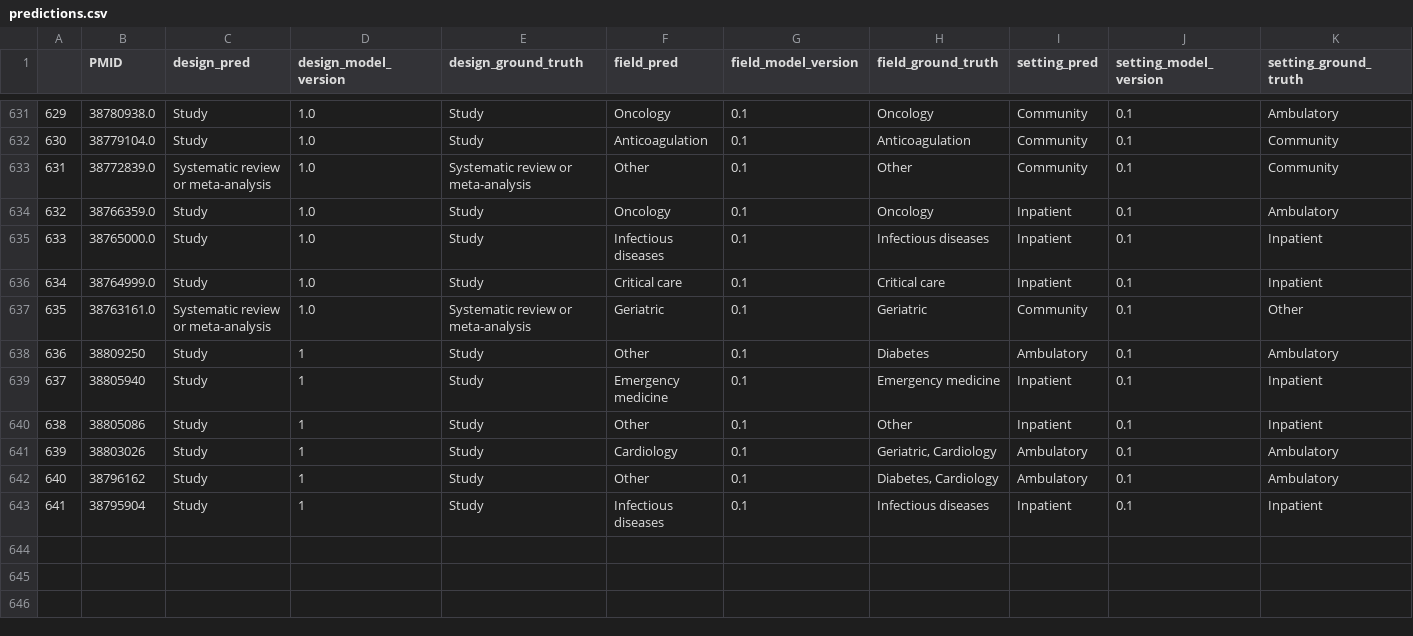
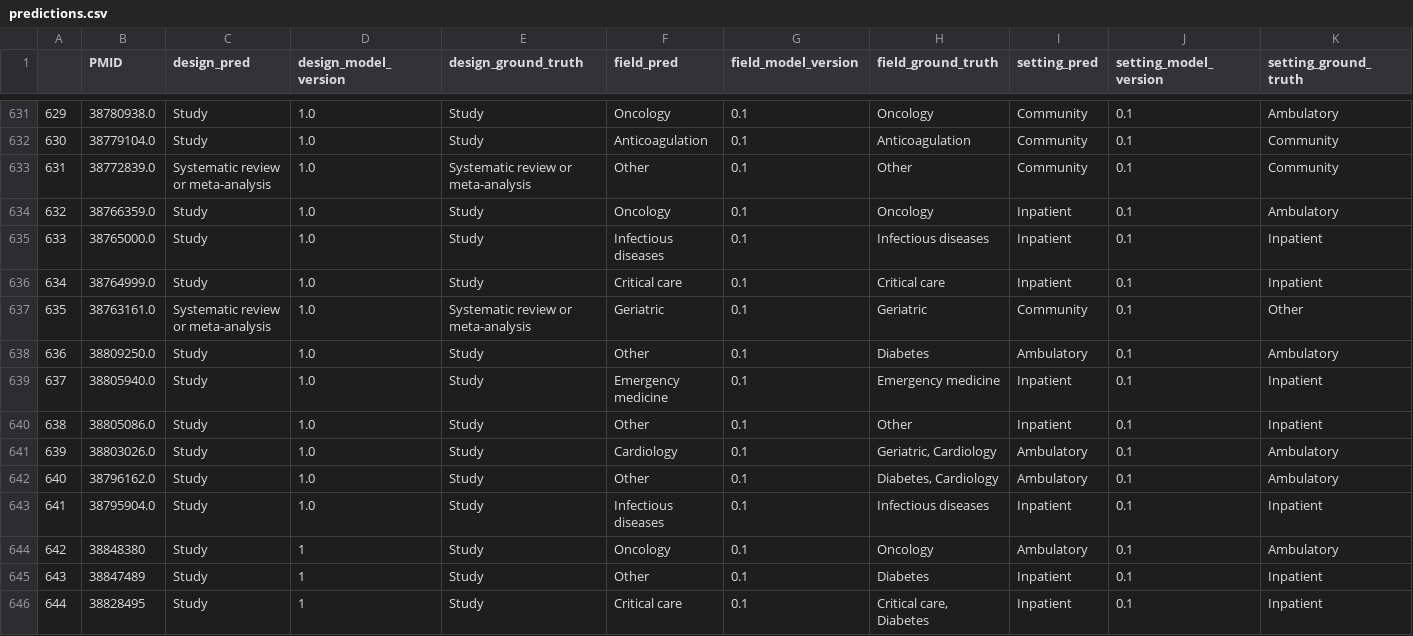
Before and after one commit to urppchusj/impactpharmacie, a CSV file: data/second_gen/predictions.csv, drawn as a sheet; only a part is shown, gaps mark what is left out.

```diff
--- a/data/second_gen/predictions.csv
+++ b/data/second_gen/predictions.csv
@@ -637,7 +637,10 @@
 635,38763161.0,Systematic review or meta-analysis,1.0,Systematic review or meta-analysis,Geriatric,0.1,Geriatric,Community,0.1,Other
-636,38809250,Study,1,Study,Other,0.1,Diabetes,Ambulatory,0.1,Ambulatory
-637,38805940,Study,1,Study,Emergency medicine,0.1,Emergency medicine,Inpatient,0.1,Inpatient
-638,38805086,Study,1,Study,Other,0.1,Other,Inpatient,0.1,Inpatient
-639,38803026,Study,1,Study,Cardiology,0.1,"Geriatric, Cardiology",Ambulatory,0.1,Ambulatory
-640,38796162,Study,1,Study,Other,0.1,"Diabetes, Cardiology",Ambulatory,0.1,Ambulatory
-641,38795904,Study,1,Study,Infectious diseases,0.1,Infectious diseases,Inpatient,0.1,Inpatient
+636,38809250.0,Study,1.0,Study,Other,0.1,Diabetes,Ambulatory,0.1,Ambulatory
+637,38805940.0,Study,1.0,Study,Emergency medicine,0.1,Emergency medicine,Inpatient,0.1,Inpatient
+638,38805086.0,Study,1.0,Study,Other,0.1,Other,Inpatient,0.1,Inpatient
+639,38803026.0,Study,1.0,Study,Cardiology,0.1,"Geriatric, Cardiology",Ambulatory,0.1,Ambulatory
+640,38796162.0,Study,1.0,Study,Other,0.1,"Diabetes, Cardiology",Ambulatory,0.1,Ambulatory
+641,38795904.0,Study,1.0,Study,Infectious diseases,0.1,Infectious diseases,Inpatient,0.1,Inpatient
+642,38848380,Study,1,Study,Oncology,0.1,Oncology,Ambulatory,0.1,Ambulatory
+643,38847489,Study,1,Study,Other,0.1,Diabetes,Inpatient,0.1,Inpatient
+644,38828495,Study,1,Study,Critical care,0.1,"Critical care, Diabetes",Inpatient,0.1,Inpatient
```
Also changed, not shown: data/second_gen/extraction_log.csv, 2 other files.
